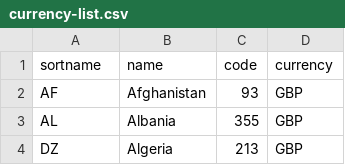
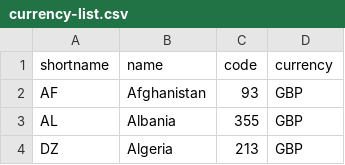
Before and after one commit to Walkover-Web-Solution/next-msg92, a CSV file: data/currency-list.csv, drawn as a sheet; only a part is shown.

```diff
--- a/data/currency-list.csv
+++ b/data/currency-list.csv
@@ -1,2 +1,2 @@
-sortname,name,code,currency
+shortname,name,code,currency
 AF,Afghanistan,93,GBP
```
Also changed, not shown: 7 other files.
